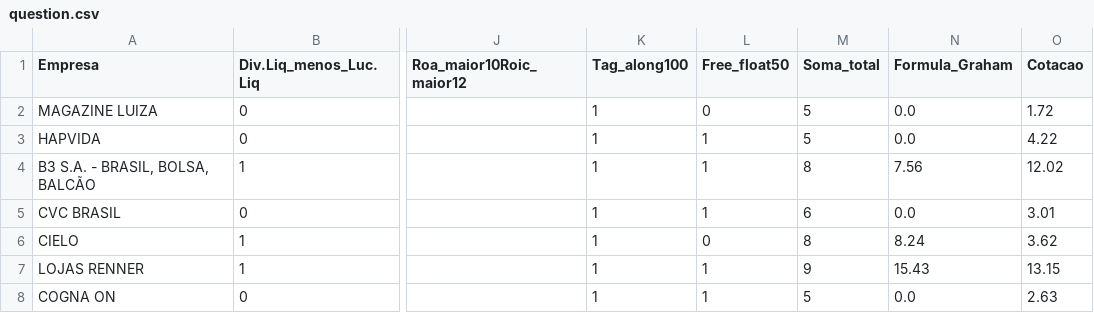
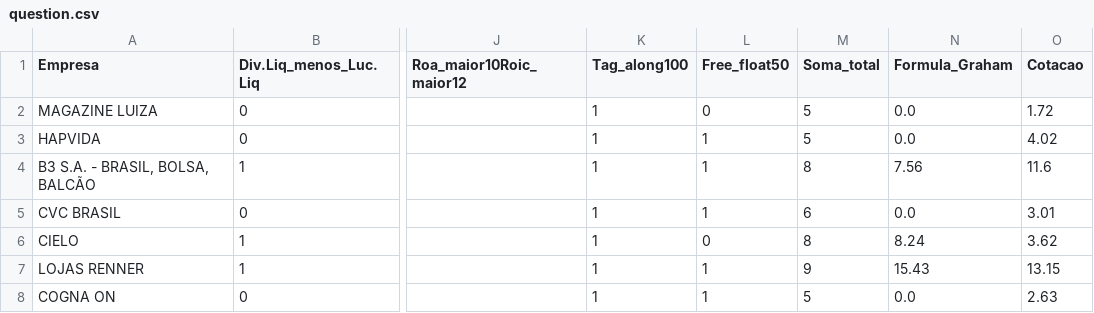
Before and after one commit to ikaromm/OLD_Stonks-Analitycs, a CSV file: csv/question.csv, drawn as a sheet; only a part is shown, gaps mark what is left out; the diff names each change by its address in the sheet, - before the commit and + after, or states it on an @@ line.

```diff
--- a/csv/question.csv
+++ b/csv/question.csv
-O3 (Cotacao): 4.22
+O3 (Cotacao): 4.02
-O4 (Cotacao): 12.02
+O4 (Cotacao): 11.6
```
Also changed, not shown: csv/data.csv, csv/datasql.csv, 1 other file.
